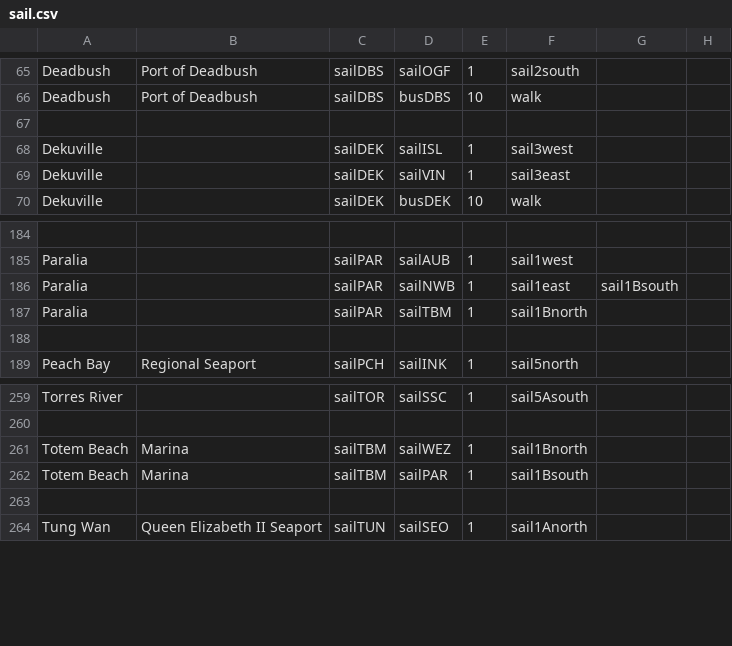
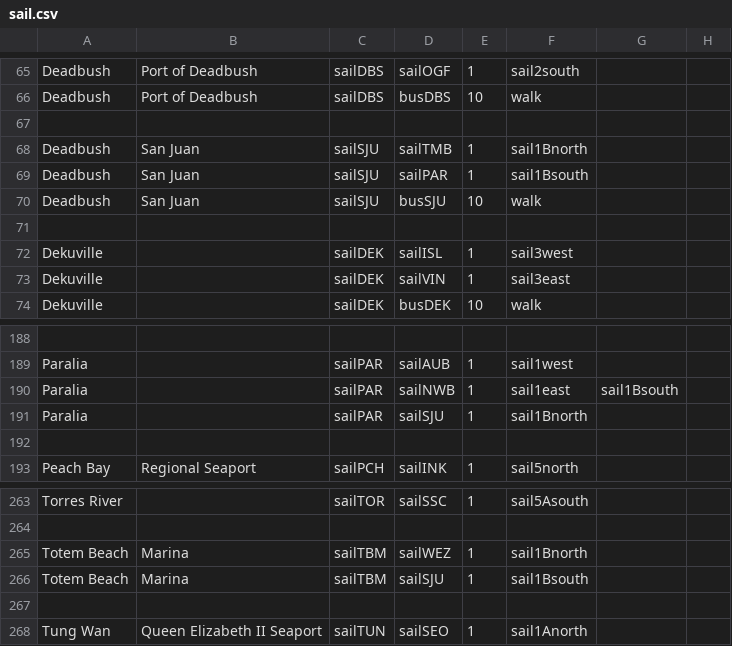
Before and after one commit to KittyCat11231/Feline-Holdings, a CSV file: src/intraroute/data/pathfinding/sail.csv, drawn as a sheet; only a part is shown, gaps mark what is left out.

Commit message:
IntraRoute data update

```diff
--- a/src/intraroute/data/pathfinding/sail.csv
+++ b/src/intraroute/data/pathfinding/sail.csv
@@ -67,2 +67,6 @@ Deadbush,Port of Deadbush,sailDBS,busDBS,10,walk,,
 ,,,,,,,
+Deadbush,San Juan,sailSJU,sailTMB,1,sail1Bnorth,,
+Deadbush,San Juan,sailSJU,sailPAR,1,sail1Bsouth,,
+Deadbush,San Juan,sailSJU,busSJU,10,walk,,
+,,,,,,,
 Dekuville,,sailDEK,sailISL,1,sail3west,,
@@ -186,3 +190,3 @@ Paralia,,sailPAR,sailAUB,1,sail1west,,
 Paralia,,sailPAR,sailNWB,1,sail1east,sail1Bsouth,
-Paralia,,sailPAR,sailTBM,1,sail1Bnorth,,
+Paralia,,sailPAR,sailSJU,1,sail1Bnorth,,
 ,,,,,,,
@@ -261,3 +265,3 @@ Torres River,,sailTOR,sailSSC,1,sail5Asouth,,
 Totem Beach,Marina,sailTBM,sailWEZ,1,sail1Bnorth,,
-Totem Beach,Marina,sailTBM,sailPAR,1,sail1Bsouth,,
+Totem Beach,Marina,sailTBM,sailSJU,1,sail1Bsouth,,
 ,,,,,,,
```
Also changed, not shown: src/intraroute/data/pathfinding/bus.csv, src/intraroute/data/ui/routes/sail.csv, 5 other files.
